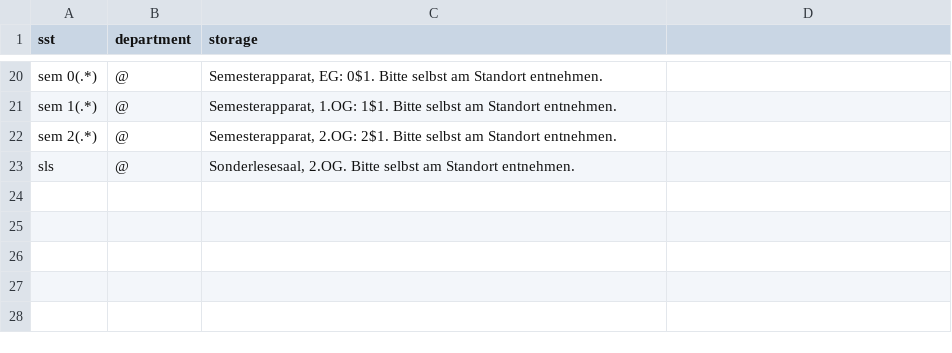
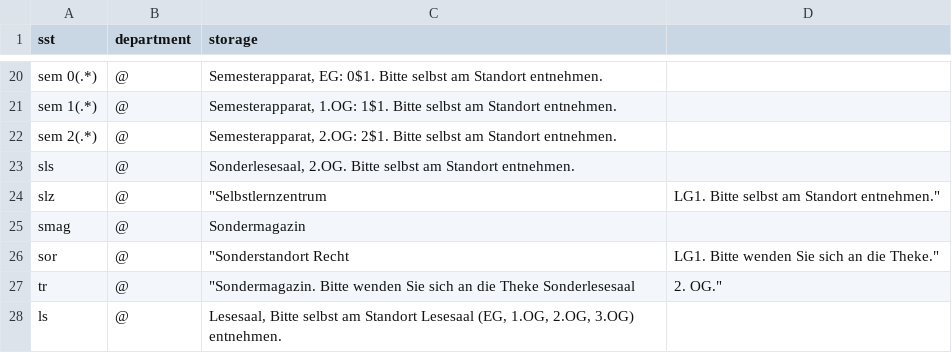
Before and after one commit to gbv/daia-config, a CSV file: sstmap/DE-547.csv, drawn as a sheet; only a part is shown, gaps mark what is left out.

Commit message:
Update DE-547.csv

```diff
--- a/sstmap/DE-547.csv
+++ b/sstmap/DE-547.csv
@@ -23 +23,6 @@ sem 2(.*),	@,"Semesterapparat, 2.OG: 2$1. Bitte selbst am Standort entnehmen."
 sls,	@,  "Sonderlesesaal, 2.OG. Bitte selbst am Standort entnehmen."
+slz,	@,	"Selbstlernzentrum, LG1. Bitte selbst am Standort entnehmen."
+smag,	@,	Sondermagazin
+sor,	@,	"Sonderstandort Recht, LG1.	Bitte wenden Sie sich an die Theke."
+tr,	@,	"Sondermagazin. Bitte wenden Sie sich an die Theke Sonderlesesaal, 2. OG."
+ls, @, "Lesesaal, Bitte selbst am Standort Lesesaal (EG, 1.OG, 2.OG, 3.OG) entnehmen."
```
